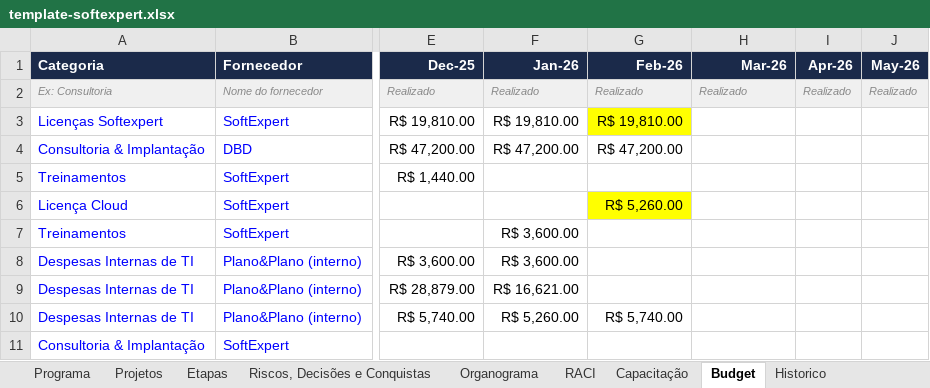
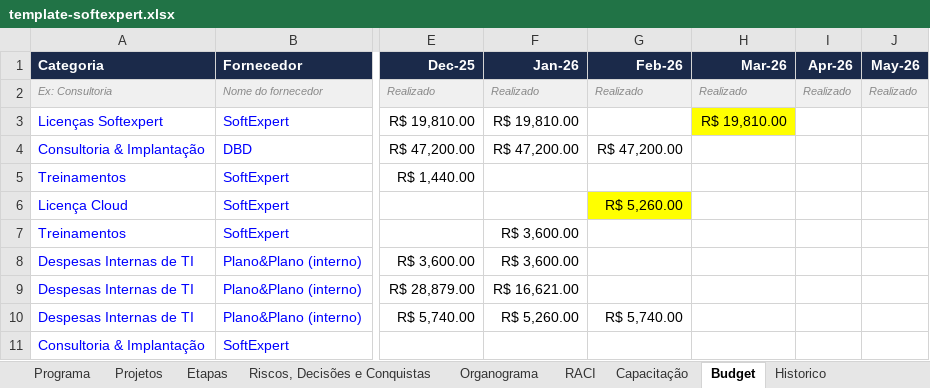
Before and after one commit to Lucas7Fernandes/Softexpert, an Excel workbook: template-softexpert.xlsx, sheet Budget, drawn as a sheet; only a part is shown, gaps mark what is left out; values as stored, in another font and other column widths than the file's, no borders; the diff names each change by its address in the sheet, - before the commit and + after, or states it on an @@ line.

Commit message:
Atualização automática da planilha

```diff
--- a/template-softexpert.xlsx (sheet Budget)
+++ b/template-softexpert.xlsx (sheet Budget)
-G3 (Feb-26): R$ 19,810.00
+G3 (Feb-26): (empty)
-G3 fill: #FFFF00
+G3 fill: none
-H3 (Mar-26): (empty)
+H3 (Mar-26): R$ 19,810.00
-H3 fill: none
+H3 fill: #FFFF00
```
